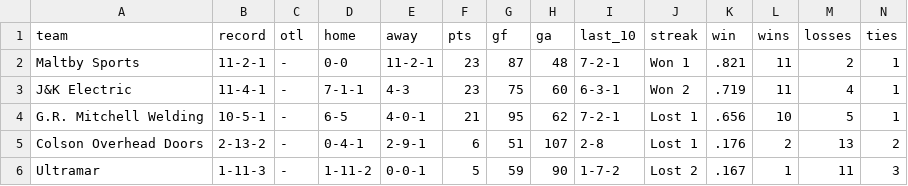
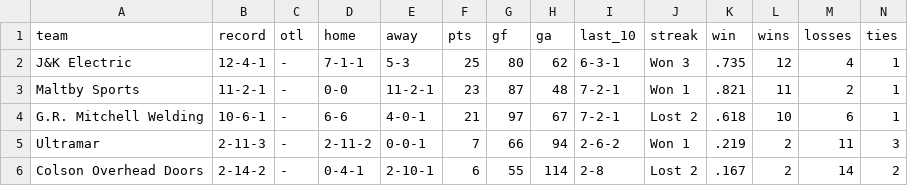
Before and after one commit to ThomasMcCrossin/aahlscraper, a CSV file: data/standings.csv, drawn as a sheet.

```diff
--- a/data/standings.csv
+++ b/data/standings.csv
@@ -1,6 +1,6 @@
 team,record,otl,home,away,pts,gf,ga,last_10,streak,win,wins,losses,ties
+J&K Electric,12-4-1,-,7-1-1,5-3,25,80,62,6-3-1,Won 3,.735,12,4,1
 Maltby Sports,11-2-1,-,0-0,11-2-1,23,87,48,7-2-1,Won 1,.821,11,2,1
-J&K Electric,11-4-1,-,7-1-1,4-3,23,75,60,6-3-1,Won 2,.719,11,4,1
-G.R. Mitchell Welding,10-5-1,-,6-5,4-0-1,21,95,62,7-2-1,Lost 1,.656,10,5,1
-Colson Overhead Doors,2-13-2,-,0-4-1,2-9-1,6,51,107,2-8,Lost 1,.176,2,13,2
-Ultramar,1-11-3,-,1-11-2,0-0-1,5,59,90,1-7-2,Lost 2,.167,1,11,3
+G.R. Mitchell Welding,10-6-1,-,6-6,4-0-1,21,97,67,7-2-1,Lost 2,.618,10,6,1
+Ultramar,2-11-3,-,2-11-2,0-0-1,7,66,94,2-6-2,Won 1,.219,2,11,3
+Colson Overhead Doors,2-14-2,-,0-4-1,2-10-1,6,55,114,2-8,Lost 2,.167,2,14,2
```
Also changed, not shown: data/player_stats.csv, 11 other files.
